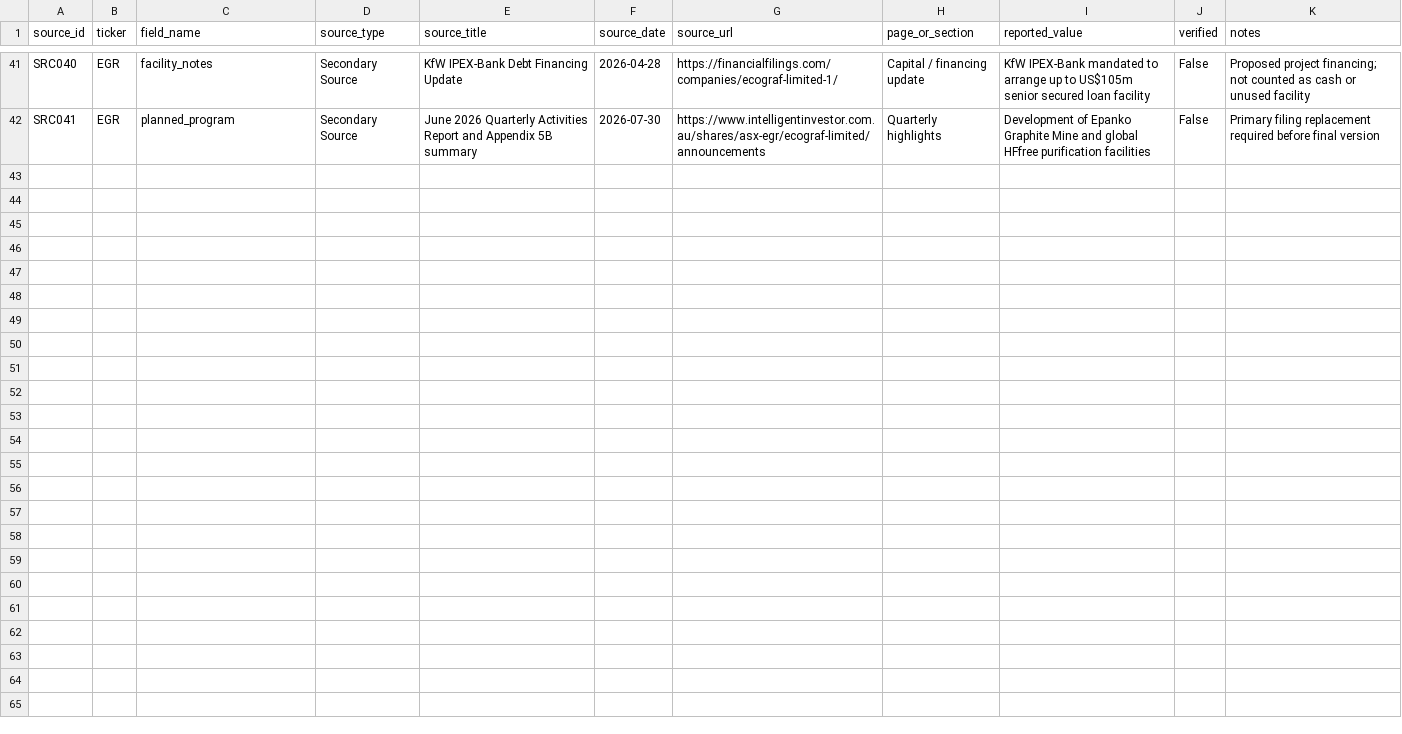
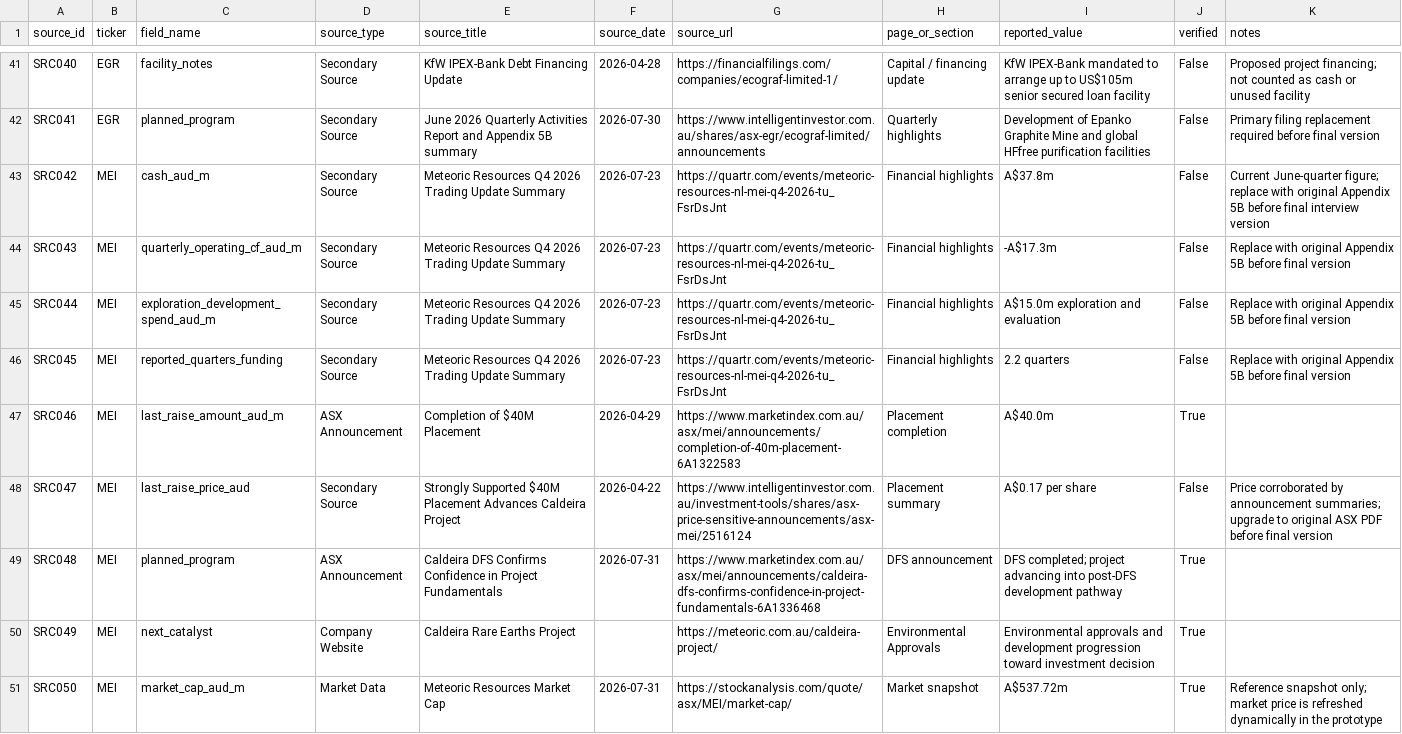
Before and after one commit to Madh13/capital-origination-intelligence, a CSV file: data/sources.csv, drawn as a sheet; only a part is shown, gaps mark what is left out; the diff covers the shown part only; the diff names each change by its address in the sheet, - before the commit and + after, or states it on an @@ line.

```diff
--- a/data/sources.csv
+++ b/data/sources.csv
+row 43: SRC042 | MEI | cash_aud_m | Secondary Source | Meteoric Resources Q4 2026 Trading Update Summary | 2026-07-23 | https://quartr.com/events/meteoric-resources-nl-mei-q4-2026-tu_FsrDsJnt | Financial highlights | A$37.8m | False | Current June-quarter figure; replace with original Appendix 5B before final interview version
+row 44: SRC043 | MEI | quarterly_operating_cf_aud_m | Secondary Source | Meteoric Resources Q4 2026 Trading Update Summary | 2026-07-23 | https://quartr.com/events/meteoric-resources-nl-mei-q4-2026-tu_FsrDsJnt | Financial highlights | -A$17.3m | False | Replace with original Appendix 5B before final version
+row 45: SRC044 | MEI | exploration_development_spend_aud_m | Secondary Source | Meteoric Resources Q4 2026 Trading Update Summary | 2026-07-23 | https://quartr.com/events/meteoric-resources-nl-mei-q4-2026-tu_FsrDsJnt | Financial highlights | A$15.0m exploration and evaluation | False | Replace with original Appendix 5B before final version
+row 46: SRC045 | MEI | reported_quarters_funding | Secondary Source | Meteoric Resources Q4 2026 Trading Update Summary | 2026-07-23 | https://quartr.com/events/meteoric-resources-nl-mei-q4-2026-tu_FsrDsJnt | Financial highlights | 2.2 quarters | False | Replace with original Appendix 5B before final version
+row 47: SRC046 | MEI | last_raise_amount_aud_m | ASX Announcement | Completion of $40M Placement | 2026-04-29 | https://www.marketindex.com.au/asx/mei/announcements/completion-of-40m-placement-6A1322583 | Placement completion | A$40.0m | True
+row 48: SRC047 | MEI | last_raise_price_aud | Secondary Source | Strongly Supported $40M Placement Advances Caldeira Project | 2026-04-22 | https://www.intelligentinvestor.com.au/investment-tools/shares/asx-price-sensitive-announcements/asx-mei/2516124 | Placement summary | A$0.17 per share | False | Price corroborated by announcement summaries; upgrade to original ASX PDF before final version
+row 49: SRC048 | MEI | planned_program | ASX Announcement | Caldeira DFS Confirms Confidence in Project Fundamentals | 2026-07-31 | https://www.marketindex.com.au/asx/mei/announcements/caldeira-dfs-confirms-confidence-in-project-fundamentals-6A1336468 | DFS announcement | DFS completed; project advancing into post-DFS development pathway | True
+row 50: SRC049 | MEI | next_catalyst | Company Website | Caldeira Rare Earths Project |  | https://meteoric.com.au/caldeira-project/ | Environmental Approvals | Environmental approvals and development progression toward investment decision | True
+row 51: SRC050 | MEI | market_cap_aud_m | Market Data | Meteoric Resources Market Cap | 2026-07-31 | https://stockanalysis.com/quote/asx/MEI/market-cap/ | Market snapshot | A$537.72m | True | Reference snapshot only; market price is refreshed dynamically in the prototype
```
Also changed, not shown: 8 added rows elsewhere in this file, data/companies.csv, data/market_data.csv, 1 other file.
